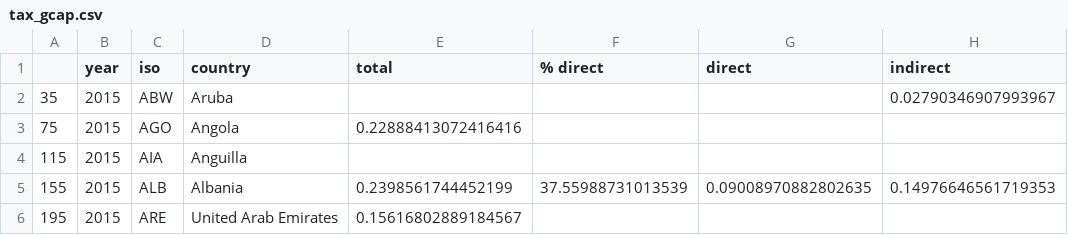
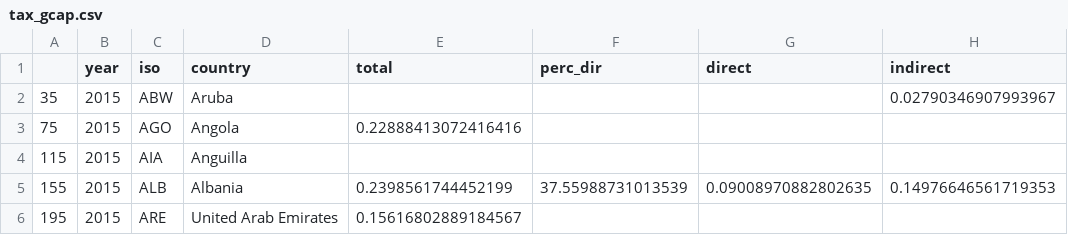
Before and after one commit to ohdata1/ohdata1.github.io, a CSV file: tax_gcap.csv, drawn as a sheet; only a part is shown; the diff names each change by its address in the sheet, - before the commit and + after, or states it on an @@ line.

Commit message:
Add files via upload

```diff
--- a/tax_gcap.csv
+++ b/tax_gcap.csv
-F1: % direct
+F1: perc_dir
```
